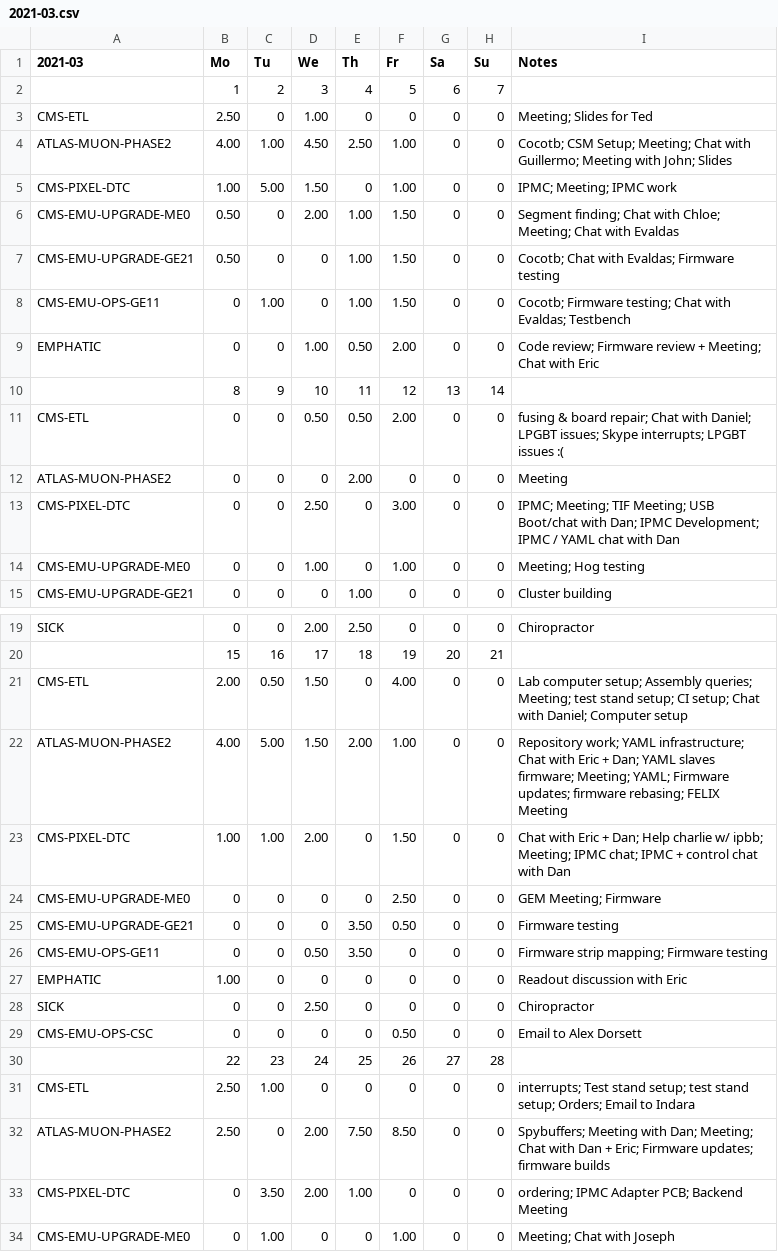
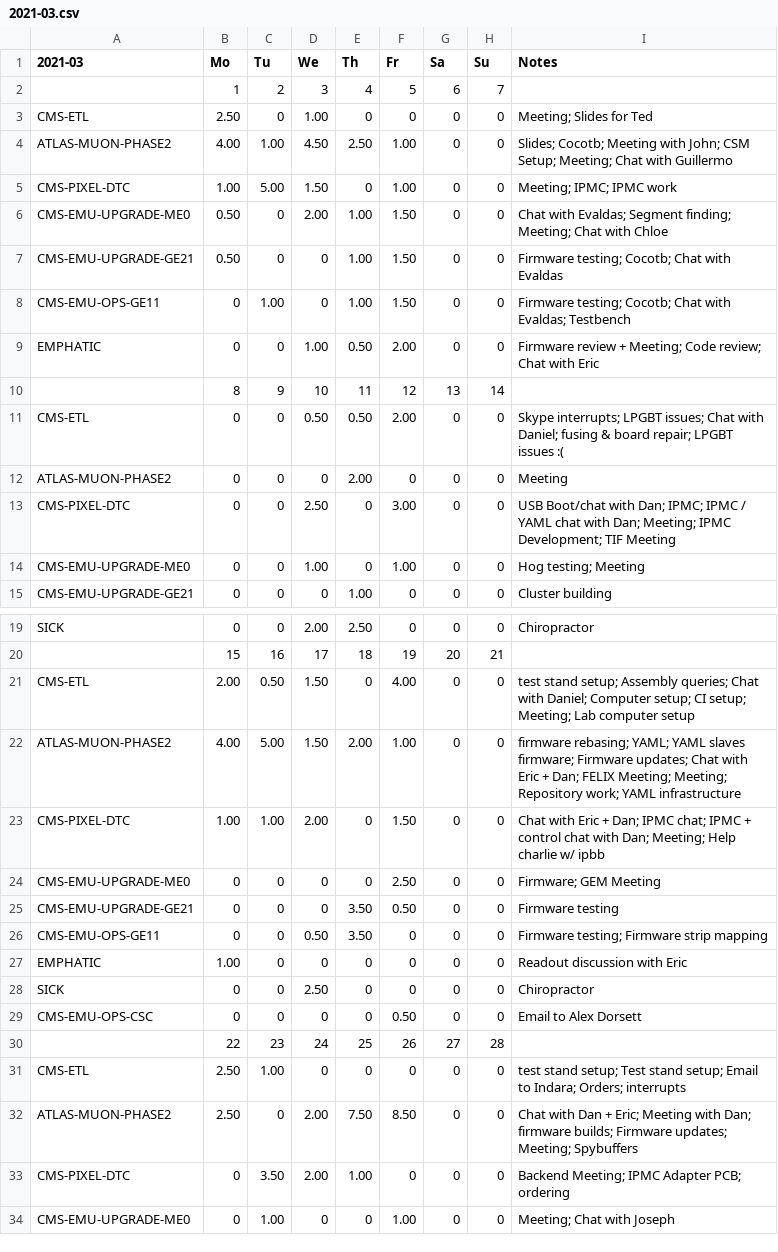
Before and after one commit to andrewpeck/edf-timesheet, a CSV file: billing/2021-03.csv, drawn as a sheet; only a part is shown, gaps mark what is left out; the diff covers the shown part only.

```diff
--- a/billing/2021-03.csv
+++ b/billing/2021-03.csv
@@ -3,13 +3,13 @@
 CMS-ETL,2.50,0,1.00,0,0,0,0,Meeting; Slides for Ted
-ATLAS-MUON-PHASE2,4.00,1.00,4.50,2.50,1.00,0,0,Cocotb; CSM Setup; Meeting; Chat with Guillermo; Meeting with John; Slides
-CMS-PIXEL-DTC,1.00,5.00,1.50,0,1.00,0,0,IPMC; Meeting; IPMC work
-CMS-EMU-UPGRADE-ME0,0.50,0,2.00,1.00,1.50,0,0,Segment finding; Chat with Chloe; Meeting; Chat with Evaldas
-CMS-EMU-UPGRADE-GE21,0.50,0,0,1.00,1.50,0,0,Cocotb; Chat with Evaldas; Firmware testing
-CMS-EMU-OPS-GE11,0,1.00,0,1.00,1.50,0,0,Cocotb; Firmware testing; Chat with Evaldas; Testbench
-EMPHATIC,0,0,1.00,0.50,2.00,0,0,Code review; Firmware review + Meeting; Chat with Eric
+ATLAS-MUON-PHASE2,4.00,1.00,4.50,2.50,1.00,0,0,Slides; Cocotb; Meeting with John; CSM Setup; Meeting; Chat with Guillermo
+CMS-PIXEL-DTC,1.00,5.00,1.50,0,1.00,0,0,Meeting; IPMC; IPMC work
+CMS-EMU-UPGRADE-ME0,0.50,0,2.00,1.00,1.50,0,0,Chat with Evaldas; Segment finding; Meeting; Chat with Chloe
+CMS-EMU-UPGRADE-GE21,0.50,0,0,1.00,1.50,0,0,Firmware testing; Cocotb; Chat with Evaldas
+CMS-EMU-OPS-GE11,0,1.00,0,1.00,1.50,0,0,Firmware testing; Cocotb; Chat with Evaldas; Testbench
+EMPHATIC,0,0,1.00,0.50,2.00,0,0,Firmware review + Meeting; Code review; Chat with Eric
 ,8,9,10,11,12,13,14,
-CMS-ETL,0,0,0.50,0.50,2.00,0,0,fusing & board repair; Chat with Daniel; LPGBT issues; Skype interrupts; LPGBT issues :(
+CMS-ETL,0,0,0.50,0.50,2.00,0,0,Skype interrupts; LPGBT issues; Chat with Daniel; fusing & board repair; LPGBT issues :(
 ATLAS-MUON-PHASE2,0,0,0,2.00,0,0,0,Meeting
-CMS-PIXEL-DTC,0,0,2.50,0,3.00,0,0,IPMC; Meeting; TIF Meeting; USB Boot/chat with Dan; IPMC Development; IPMC / YAML chat with Dan
-CMS-EMU-UPGRADE-ME0,0,0,1.00,0,1.00,0,0,Meeting; Hog testing
+CMS-PIXEL-DTC,0,0,2.50,0,3.00,0,0,USB Boot/chat with Dan; IPMC; IPMC / YAML chat with Dan; Meeting; IPMC Development; TIF Meeting
+CMS-EMU-UPGRADE-ME0,0,0,1.00,0,1.00,0,0,Hog testing; Meeting
 CMS-EMU-UPGRADE-GE21,0,0,0,1.00,0,0,0,Cluster building
@@ -20,8 +20,8 @@ SICK,0,0,2.00,2.50,0,0,0,Chiropractor
 ,15,16,17,18,19,20,21,
-CMS-ETL,2.00,0.50,1.50,0,4.00,0,0,Lab computer setup; Assembly queries; Meeting; test stand setup; CI setup; Chat with Daniel; Computer setup
-ATLAS-MUON-PHASE2,4.00,5.00,1.50,2.00,1.00,0,0,Repository work; YAML infrastructure; Chat with Eric + Dan; YAML slaves firmware; Meeting; YAML; Firmware updates; firmware rebasing; FELIX Meeting
-CMS-PIXEL-DTC,1.00,1.00,2.00,0,1.50,0,0,Chat with Eric + Dan; Help charlie w/ ipbb; Meeting; IPMC chat; IPMC + control chat with Dan
-CMS-EMU-UPGRADE-ME0,0,0,0,0,2.50,0,0,GEM Meeting; Firmware
+CMS-ETL,2.00,0.50,1.50,0,4.00,0,0,test stand setup; Assembly queries; Chat with Daniel; Computer setup; CI setup; Meeting; Lab computer setup
+ATLAS-MUON-PHASE2,4.00,5.00,1.50,2.00,1.00,0,0,firmware rebasing; YAML; YAML slaves firmware; Firmware updates; Chat with Eric + Dan; FELIX Meeting; Meeting; Repository work; YAML infrastructure
+CMS-PIXEL-DTC,1.00,1.00,2.00,0,1.50,0,0,Chat with Eric + Dan; IPMC chat; IPMC + control chat with Dan; Meeting; Help charlie w/ ipbb
+CMS-EMU-UPGRADE-ME0,0,0,0,0,2.50,0,0,Firmware; GEM Meeting
 CMS-EMU-UPGRADE-GE21,0,0,0,3.50,0.50,0,0,Firmware testing
-CMS-EMU-OPS-GE11,0,0,0.50,3.50,0,0,0,Firmware strip mapping; Firmware testing
+CMS-EMU-OPS-GE11,0,0,0.50,3.50,0,0,0,Firmware testing; Firmware strip mapping
 EMPHATIC,1.00,0,0,0,0,0,0,Readout discussion with Eric
@@ -30,5 +30,5 @@ CMS-EMU-OPS-CSC,0,0,0,0,0.50,0,0,Email to Alex Dorsett
 ,22,23,24,25,26,27,28,
-CMS-ETL,2.50,1.00,0,0,0,0,0,interrupts; Test stand setup; test stand setup; Orders; Email to Indara
-ATLAS-MUON-PHASE2,2.50,0,2.00,7.50,8.50,0,0,Spybuffers; Meeting with Dan; Meeting; Chat with Dan + Eric; Firmware updates; firmware builds
-CMS-PIXEL-DTC,0,3.50,2.00,1.00,0,0,0,ordering; IPMC Adapter PCB; Backend Meeting
+CMS-ETL,2.50,1.00,0,0,0,0,0,test stand setup; Test stand setup; Email to Indara; Orders; interrupts
+ATLAS-MUON-PHASE2,2.50,0,2.00,7.50,8.50,0,0,Chat with Dan + Eric; Meeting with Dan; firmware builds; Firmware updates; Meeting; Spybuffers
+CMS-PIXEL-DTC,0,3.50,2.00,1.00,0,0,0,Backend Meeting; IPMC Adapter PCB; ordering
 CMS-EMU-UPGRADE-ME0,0,1.00,0,0,1.00,0,0,Meeting; Chat with Joseph
```
Also changed, not shown: 3 edited cells elsewhere in this file, billing/2021-04.csv, billing/2021-05.csv, 3 other files.
